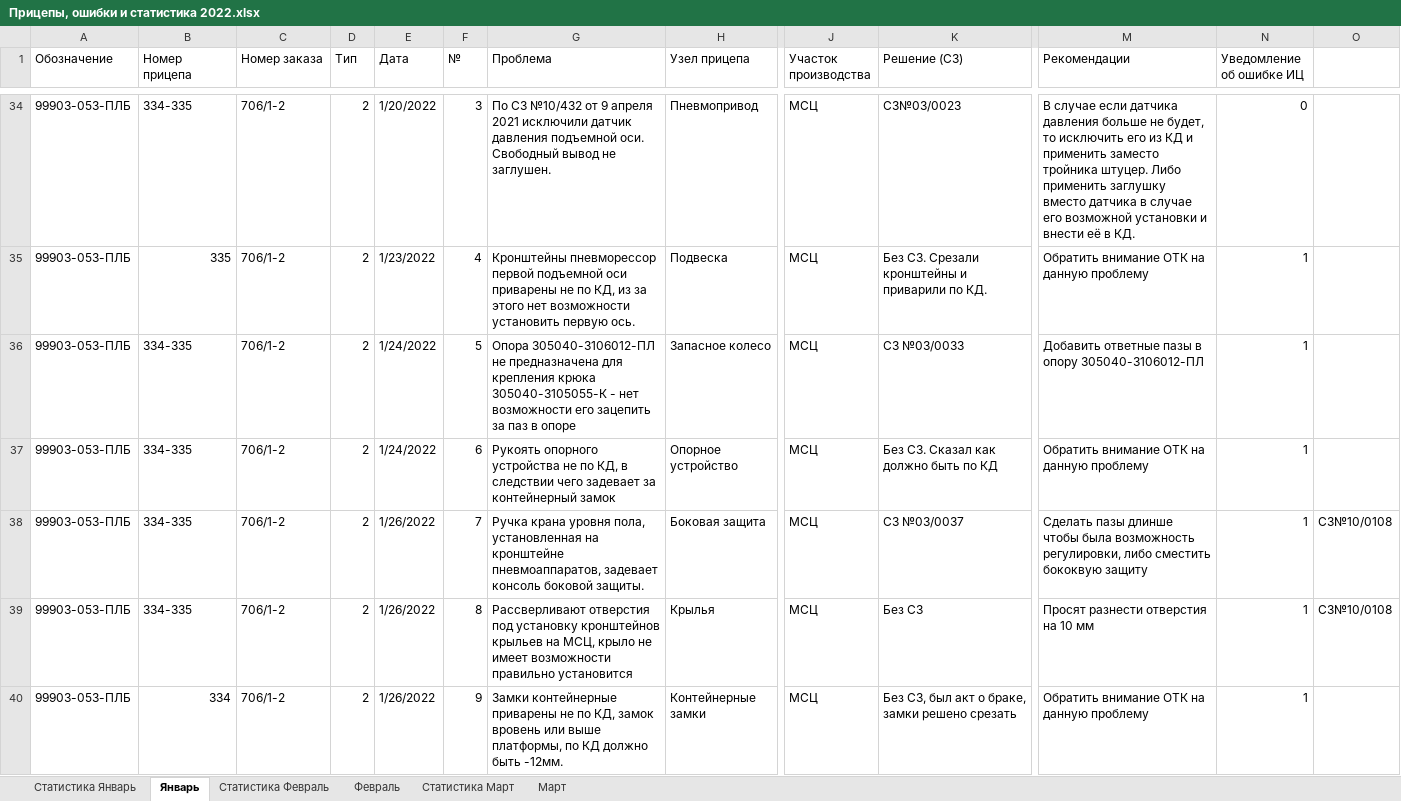
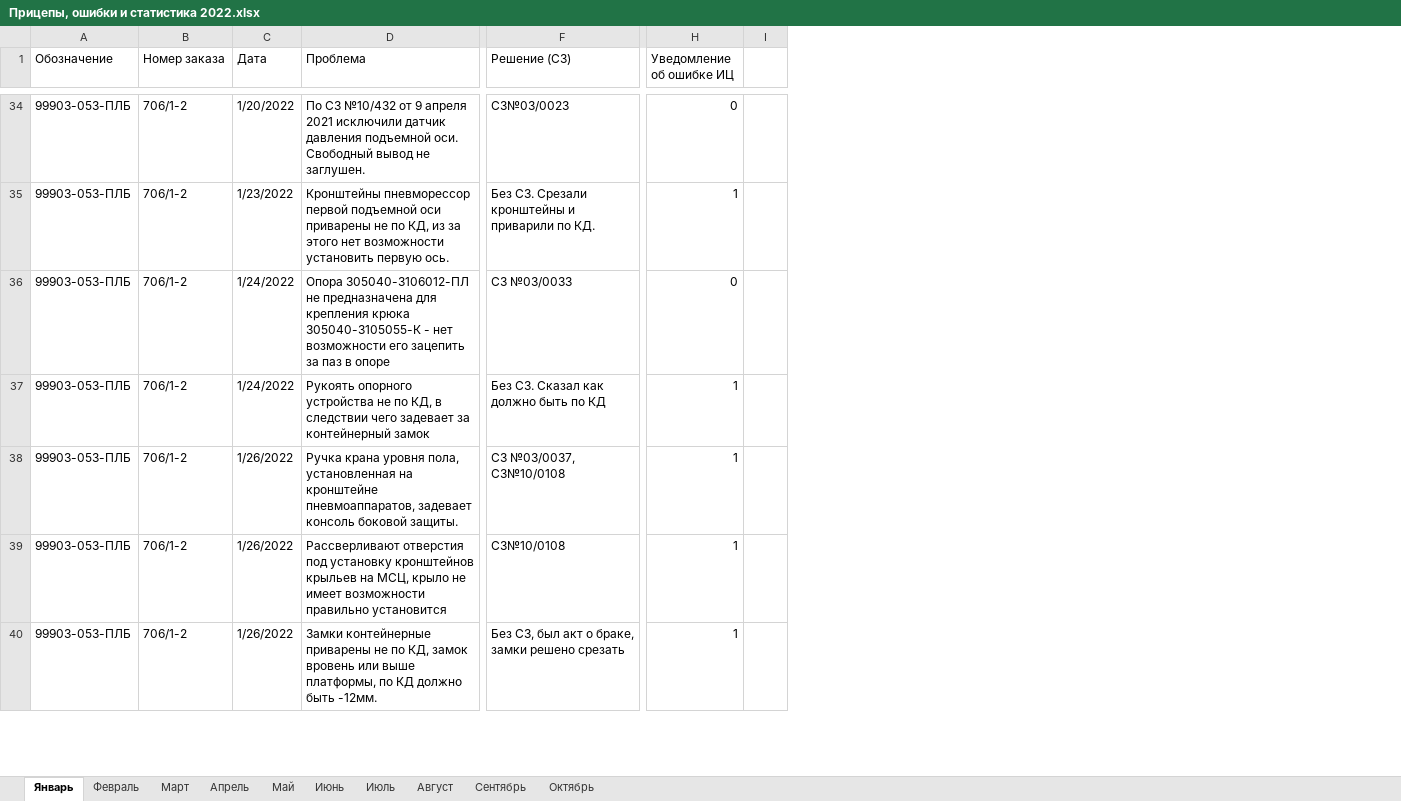
Before and after one commit to ShelepovNikita/CHMZAP_HELPER, an Excel workbook: for_excel_files/Прицепы, ошибки и статистика 2022.xlsx, sheet Январь, drawn as a sheet; only a part is shown, gaps mark what is left out; values as stored, in another font and other column widths than the file's, no cell formats; removed rows and columns are numbered as before the commit, all else as after; the diff covers the shown part only; the diff names each change by its address in the sheet, - before the commit and + after, or states it on an @@ line.

```diff
--- a/for_excel_files/Прицепы, ошибки и статистика 2022.xlsx (sheet Январь)
+++ b/for_excel_files/Прицепы, ошибки и статистика 2022.xlsx (sheet Январь)
-sheet tab: Статистика Январь
-sheet tab: Статистика Февраль
-sheet tab: Статистика Март
+sheet tab: Апрель
+sheet tab: Май
+sheet tab: Июнь
+sheet tab: Июль
+sheet tab: Август
+sheet tab: Сентябрь
+sheet tab: Октябрь
-column B (Номер прицепа), rows 34-40: 334-335 | 335 | 334-335 | 334-335 | 334-335 | 334-335 | 334
-column D (Тип), rows 34-40: all 2
-column F (№), rows 34-40: 3 | 4 | 5 | 6 | 7 | 8 | 9
-column H (Узел прицепа), rows 34-40: Пневмопривод | Подвеска | Запасное колесо | Опорное устройство | Боковая защита | Крылья | Контейнерные замки
-column J (Участок производства), rows 34-40: all МСЦ
-column M (Рекомендации), rows 34-40: В случае если датчика давления больше не будет, то исключить его из КД и применить заместо тройника штуцер. Либо применить заглушку вместо датчика в случае его возможной установки и внести её в КД. | Обратить внимание ОТК на данную проблему | Добавить ответные пазы в опору 305040-3106012-ПЛ | Обратить внимание ОТК на данную проблему | Сделать пазы длинше чтобы была возможность регулировки, либо сместить бококвую защиту | Просят разнести отверстия на 10 мм | Обратить внимание ОТК на данную проблему
-column O, rows 38-39: СЗ№10/0108 | СЗ№10/0108
+column I, empty
-H36 (Уведомление об ошибке ИЦ): 1
+H36 (Уведомление об ошибке ИЦ): 0
-F38 (Решение (СЗ)): СЗ №03/0037
+F38 (Решение (СЗ)): СЗ №03/0037, СЗ№10/0108
-F39 (Решение (СЗ)): Без СЗ
+F39 (Решение (СЗ)): СЗ№10/0108
```
Also changed, not shown: 17 edited cells elsewhere in this sheet, sheet Февраль, sheet Март, cell formats, charts or pictures, for_excel_files/Список прицепов.xlsx, 29 other files.
